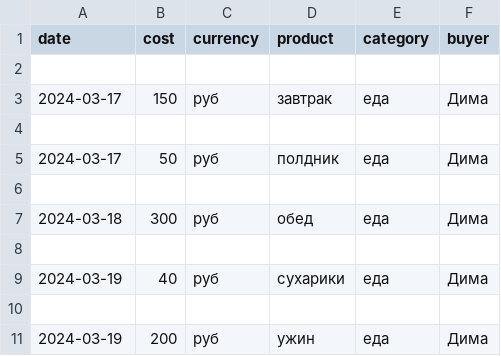
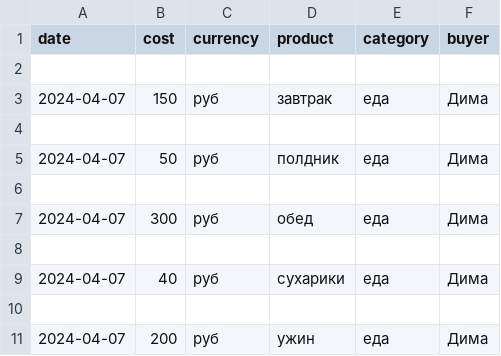
Before and after one commit to Mendaliz/wallet_mouse, a CSV file: data.csv, drawn as a sheet.

Commit message:
Update data.csv

```diff
--- a/data.csv
+++ b/data.csv
@@ -2,10 +2,10 @@ date;cost;currency;product;category;buyer
 
-2024-03-17;150;руб;завтрак;еда;Дима
+2024-04-07;150;руб;завтрак;еда;Дима
 
-2024-03-17;50;руб;полдник;еда;Дима
+2024-04-07;50;руб;полдник;еда;Дима
 
-2024-03-18;300;руб;обед;еда;Дима
+2024-04-07;300;руб;обед;еда;Дима
 
-2024-03-19;40;руб;сухарики;еда;Дима
+2024-04-07;40;руб;сухарики;еда;Дима
 
-2024-03-19;200;руб;ужин;еда;Дима
+2024-04-07;200;руб;ужин;еда;Дима
```
